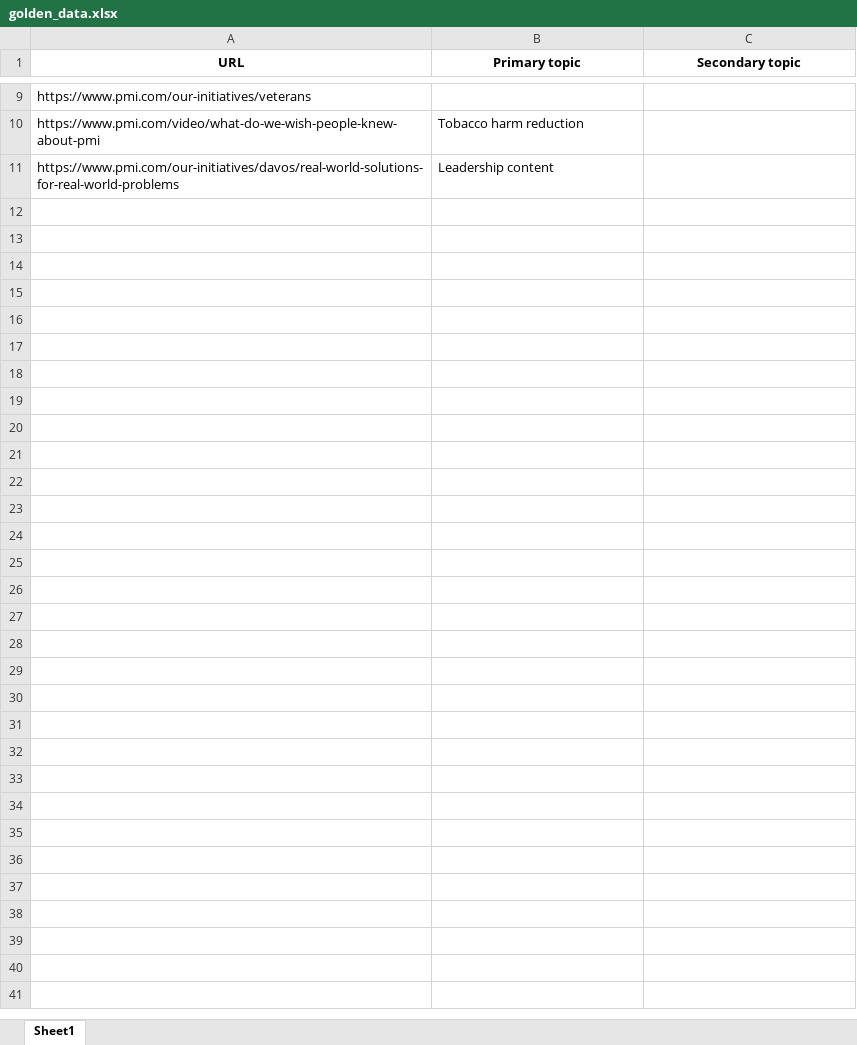
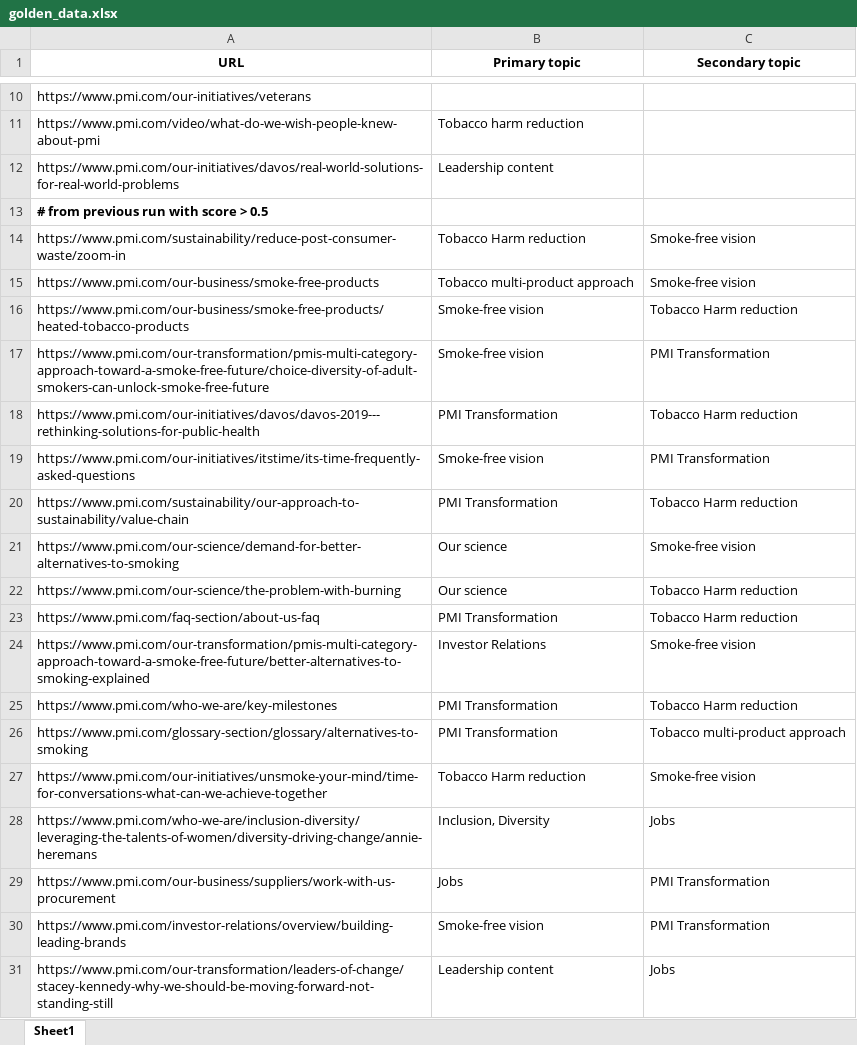
Before and after one commit to PavelAgurov/GptTest1, an Excel workbook: golden-data/golden_data.xlsx, sheet Sheet1, drawn as a sheet; only a part is shown, gaps mark what is left out; values as stored, in another font and other column widths than the file's, no borders; the diff covers the shown part only; the diff names each change by its address in the sheet, - before the commit and + after, or states it on an @@ line.

```diff
--- a/golden-data/golden_data.xlsx (sheet Sheet1)
+++ b/golden-data/golden_data.xlsx (sheet Sheet1)
+row 13: # from previous run with score > 0.5
+row 14: https://www.pmi.com/sustainability/reduce-post-consumer-waste/zoom-in | Tobacco Harm reduction | Smoke-free vision
+row 15: https://www.pmi.com/our-business/smoke-free-products | Tobacco multi-product approach | Smoke-free vision
+row 16: https://www.pmi.com/our-business/smoke-free-products/heated-tobacco-products | Smoke-free vision | Tobacco Harm reduction
+row 17: https://www.pmi.com/our-transformation/pmis-multi-category-approach-toward-a-smoke-free-future/choice-diversity-of-adult-smokers-can-unlock-smoke-free-future | Smoke-free vision | PMI Transformation
+row 18: https://www.pmi.com/our-initiatives/davos/davos-2019---rethinking-solutions-for-public-health | PMI Transformation | Tobacco Harm reduction
+row 19: https://www.pmi.com/our-initiatives/itstime/its-time-frequently-asked-questions | Smoke-free vision | PMI Transformation
+row 20: https://www.pmi.com/sustainability/our-approach-to-sustainability/value-chain | PMI Transformation | Tobacco Harm reduction
+row 21: https://www.pmi.com/our-science/demand-for-better-alternatives-to-smoking | Our science | Smoke-free vision
+row 22: https://www.pmi.com/our-science/the-problem-with-burning | Our science | Tobacco Harm reduction
+row 23: https://www.pmi.com/faq-section/about-us-faq | PMI Transformation | Tobacco Harm reduction
+row 24: https://www.pmi.com/our-transformation/pmis-multi-category-approach-toward-a-smoke-free-future/better-alternatives-to-smoking-explained | Investor Relations | Smoke-free vision
+row 25: https://www.pmi.com/who-we-are/key-milestones | PMI Transformation | Tobacco Harm reduction
+row 26: https://www.pmi.com/glossary-section/glossary/alternatives-to-smoking | PMI Transformation | Tobacco multi-product approach
+row 27: https://www.pmi.com/our-initiatives/unsmoke-your-mind/time-for-conversations-what-can-we-achieve-together | Tobacco Harm reduction | Smoke-free vision
+row 28: https://www.pmi.com/who-we-are/inclusion-diversity/leveraging-the-talents-of-women/diversity-driving-change/annie-heremans | Inclusion, Diversity | Jobs
+row 29: https://www.pmi.com/our-business/suppliers/work-with-us-procurement | Jobs | PMI Transformation
+row 30: https://www.pmi.com/investor-relations/overview/building-leading-brands | Smoke-free vision | PMI Transformation
+row 31: https://www.pmi.com/our-transformation/leaders-of-change/stacey-kennedy-why-we-should-be-moving-forward-not-standing-still | Leadership content | Jobs
```
Also changed, not shown: 38 added rows elsewhere in this sheet, 2 other files.
